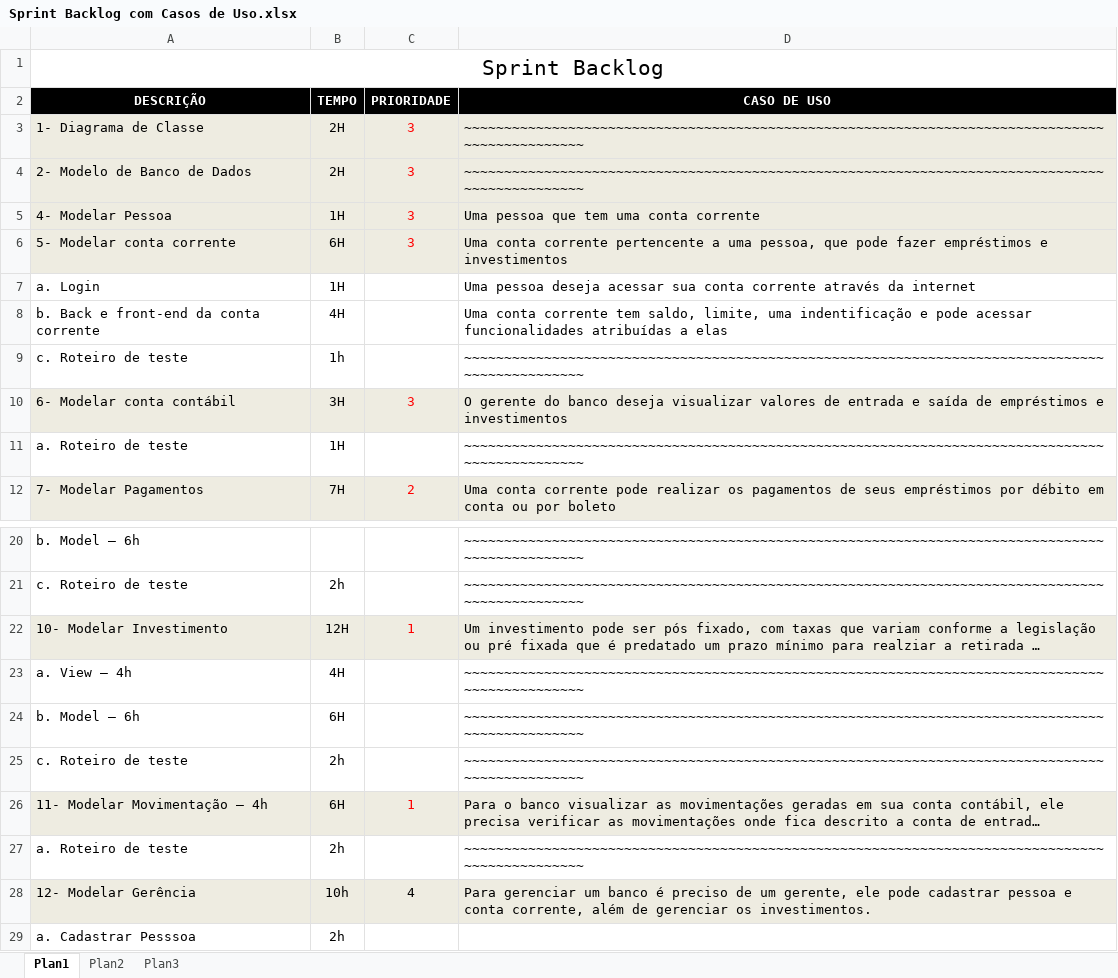
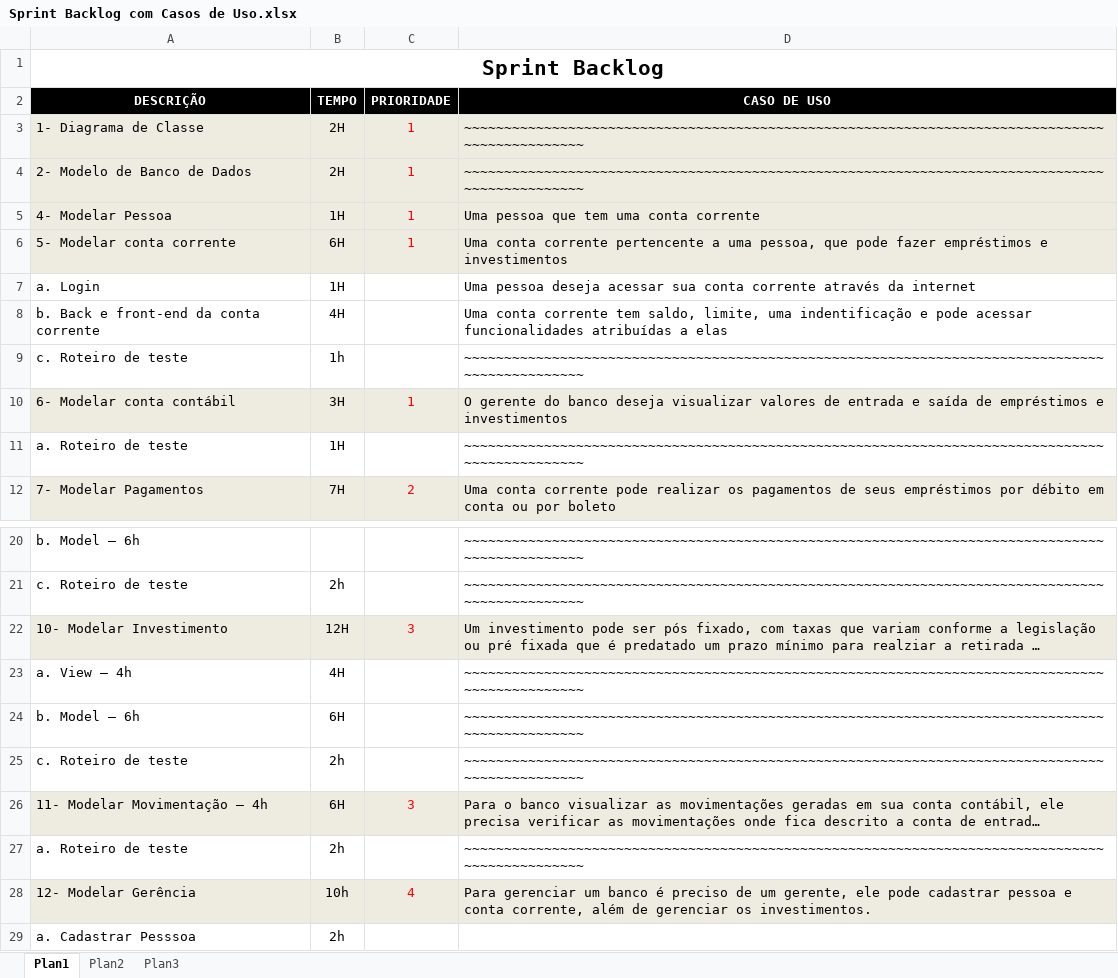
Before and after one commit to gabriel-de-abreu/Projeto_Banking, an Excel workbook: Docs/Sprint Backlog com Casos de Uso.xlsx, sheet Plan1, drawn as a sheet; only a part is shown, gaps mark what is left out; long unchanged cells end in …; values as stored, in another font and other column widths than the file's, no borders; the diff names each change by its address in the sheet, - before the commit and + after, or states it on an @@ line.

Commit message:
Atualizaçao Sprint Backlog e Documento Final V2

```diff
--- a/Docs/Sprint Backlog com Casos de Uso.xlsx (sheet Plan1)
+++ b/Docs/Sprint Backlog com Casos de Uso.xlsx (sheet Plan1)
-A1 bold: off
+A1 bold: on
-C3:C6 (PRIORIDADE): 3
+C3:C6 (PRIORIDADE): 1
-C10 (PRIORIDADE): 3
+C10 (PRIORIDADE): 1
-C22 (PRIORIDADE): 1
+C22 (PRIORIDADE): 3
-C26 (PRIORIDADE): 1
+C26 (PRIORIDADE): 3
-C28 text colour: black
+C28 text colour: #FF0000
```
Also changed, not shown: 1 other file.
